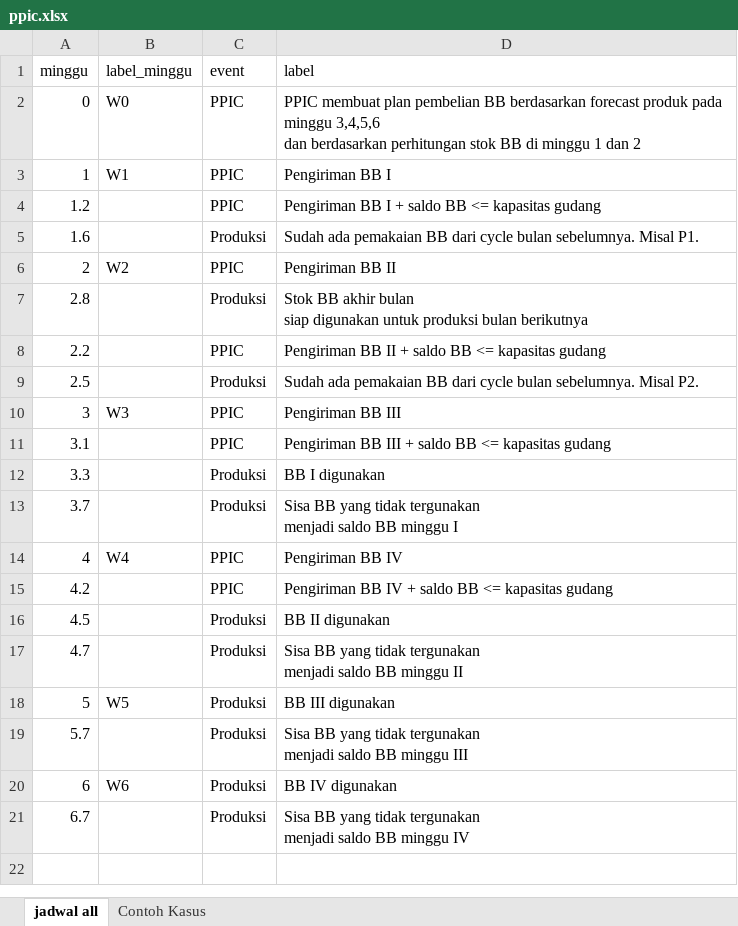
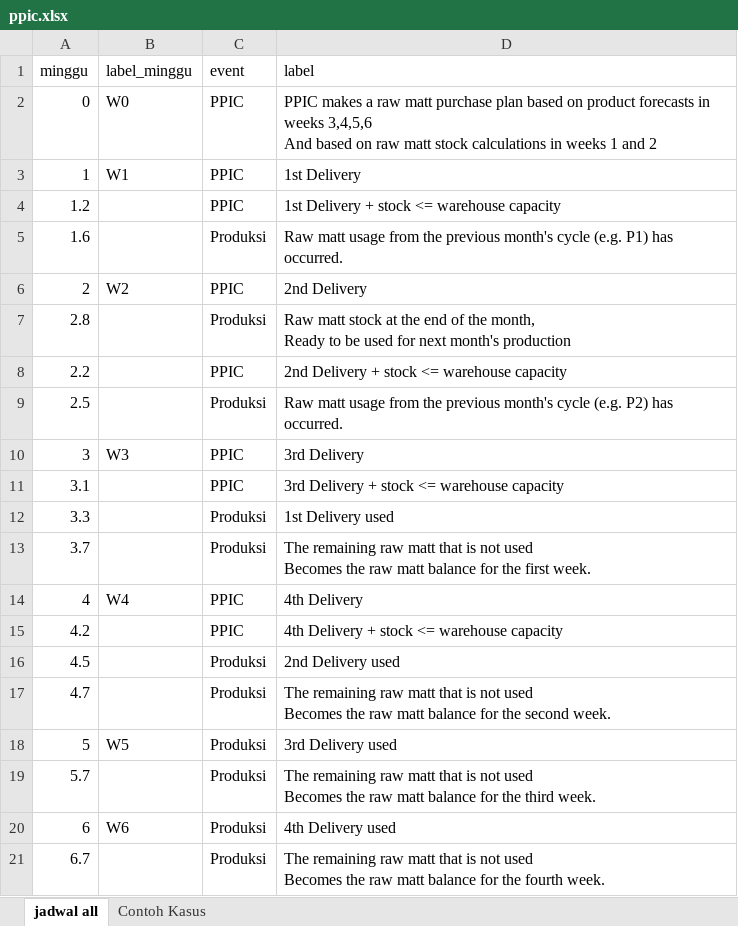
Before and after one commit to ikanx101/209_ITB, an Excel workbook: Thesis/Penelitian Mandiri III dan IV/Algoritma Grafik/Input/ppic.xlsx, sheet jadwal all, drawn as a sheet; values as stored, in another font and other column widths than the file's, no borders; ↵ is a line break in a cell; the diff names each change by its address in the sheet, - before the commit and + after, or states it on an @@ line.

```diff
--- a/Thesis/Penelitian Mandiri III dan IV/Algoritma Grafik/Input/ppic.xlsx (sheet jadwal all)
+++ b/Thesis/Penelitian Mandiri III dan IV/Algoritma Grafik/Input/ppic.xlsx (sheet jadwal all)
-D2 (label): PPIC membuat plan pembelian BB berdasarkan forecast produk pada minggu 3,4,5,6 ↵ dan berdasarkan perhitungan stok BB di minggu 1 dan 2
+D2 (label): PPIC makes a raw matt purchase plan based on product forecasts in weeks 3,4,5,6 ↵ And based on raw matt stock calculations in weeks 1 and 2
-D3 (label): Pengiriman BB I
+D3 (label): 1st Delivery
-D4 (label): Pengiriman BB I + saldo BB <= kapasitas gudang
+D4 (label): 1st Delivery + stock <= warehouse capacity
-D5 (label): Sudah ada pemakaian BB dari cycle bulan sebelumnya. Misal P1.
+D5 (label): Raw matt usage from the previous month's cycle (e.g. P1) has occurred.
-D6 (label): Pengiriman BB II
+D6 (label): 2nd Delivery
-D7 (label): Stok BB akhir bulan ↵ siap digunakan untuk produksi bulan berikutnya
+D7 (label): Raw matt stock at the end of the month, ↵ Ready to be used for next month's production
-D8 (label): Pengiriman BB II + saldo BB <= kapasitas gudang
+D8 (label): 2nd Delivery + stock <= warehouse capacity
-D9 (label): Sudah ada pemakaian BB dari cycle bulan sebelumnya. Misal P2.
+D9 (label): Raw matt usage from the previous month's cycle (e.g. P2) has occurred.
-D10 (label): Pengiriman BB III
+D10 (label): 3rd Delivery
-D11 (label): Pengiriman BB III + saldo BB <= kapasitas gudang
+D11 (label): 3rd Delivery + stock <= warehouse capacity
-D12 (label): BB I digunakan
+D12 (label): 1st Delivery used
-D13 (label): Sisa BB yang tidak tergunakan ↵ menjadi saldo BB minggu I
+D13 (label): The remaining raw matt that is not used ↵ Becomes the raw matt balance for the first week.
-D14 (label): Pengiriman BB IV
+D14 (label): 4th Delivery
-D15 (label): Pengiriman BB IV + saldo BB <= kapasitas gudang
+D15 (label): 4th Delivery + stock <= warehouse capacity
-D16 (label): BB II digunakan
+D16 (label): 2nd Delivery used
-D17 (label): Sisa BB yang tidak tergunakan ↵ menjadi saldo BB minggu II
+D17 (label): The remaining raw matt that is not used ↵ Becomes the raw matt balance for the second week.
-D18 (label): BB III digunakan
+D18 (label): 3rd Delivery used
-D19 (label): Sisa BB yang tidak tergunakan ↵ menjadi saldo BB minggu III
+D19 (label): The remaining raw matt that is not used ↵ Becomes the raw matt balance for the third week.
-D20 (label): BB IV digunakan
+D20 (label): 4th Delivery used
-D21 (label): Sisa BB yang tidak tergunakan ↵ menjadi saldo BB minggu IV
+D21 (label): The remaining raw matt that is not used ↵ Becomes the raw matt balance for the fourth week.
```
Also changed, not shown: 6 other files.
